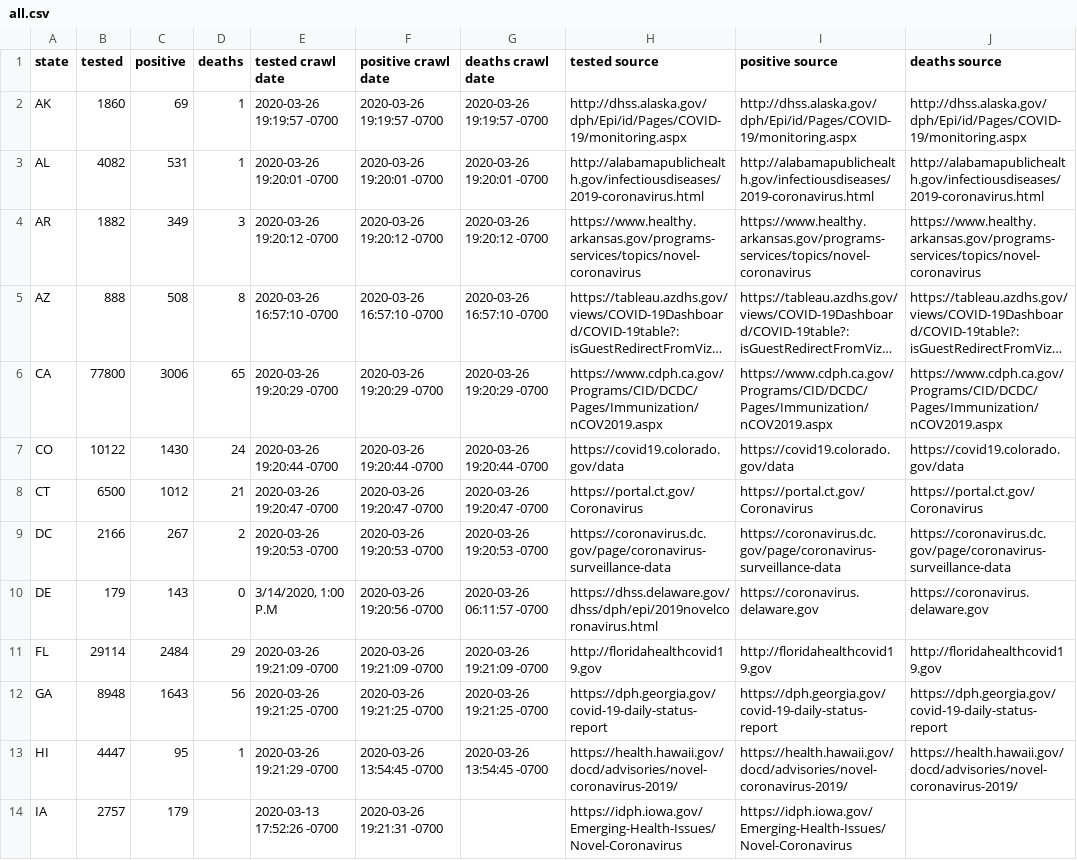
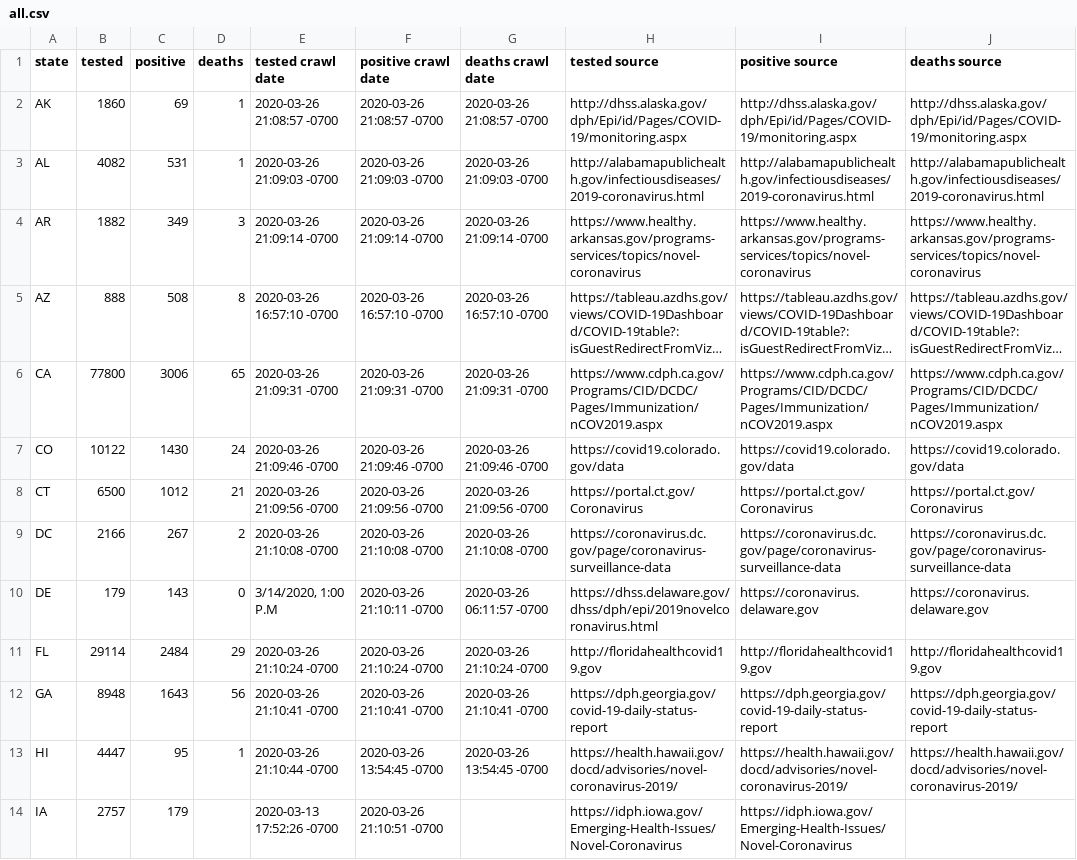
Before and after one commit to timmywheels/crawl-and-parse, a CSV file: all.csv, drawn as a sheet; only a part is shown; long unchanged cells end in …; the diff covers the shown part only; the diff names each change by its address in the sheet, - before the commit and + after, or states it on an @@ line.

```diff
--- a/all.csv
+++ b/all.csv
-E2 (tested crawl date): 2020-03-26 19:19:57 -0700
+E2 (tested crawl date): 2020-03-26 21:08:57 -0700
-F2 (positive crawl date): 2020-03-26 19:19:57 -0700
+F2 (positive crawl date): 2020-03-26 21:08:57 -0700
-G2 (deaths crawl date): 2020-03-26 19:19:57 -0700
+G2 (deaths crawl date): 2020-03-26 21:08:57 -0700
-E3 (tested crawl date): 2020-03-26 19:20:01 -0700
+E3 (tested crawl date): 2020-03-26 21:09:03 -0700
-F3 (positive crawl date): 2020-03-26 19:20:01 -0700
+F3 (positive crawl date): 2020-03-26 21:09:03 -0700
-G3 (deaths crawl date): 2020-03-26 19:20:01 -0700
+G3 (deaths crawl date): 2020-03-26 21:09:03 -0700
-E4 (tested crawl date): 2020-03-26 19:20:12 -0700
+E4 (tested crawl date): 2020-03-26 21:09:14 -0700
-F4 (positive crawl date): 2020-03-26 19:20:12 -0700
+F4 (positive crawl date): 2020-03-26 21:09:14 -0700
-G4 (deaths crawl date): 2020-03-26 19:20:12 -0700
+G4 (deaths crawl date): 2020-03-26 21:09:14 -0700
-E6 (tested crawl date): 2020-03-26 19:20:29 -0700
+E6 (tested crawl date): 2020-03-26 21:09:31 -0700
-F6 (positive crawl date): 2020-03-26 19:20:29 -0700
+F6 (positive crawl date): 2020-03-26 21:09:31 -0700
-G6 (deaths crawl date): 2020-03-26 19:20:29 -0700
+G6 (deaths crawl date): 2020-03-26 21:09:31 -0700
-E7 (tested crawl date): 2020-03-26 19:20:44 -0700
+E7 (tested crawl date): 2020-03-26 21:09:46 -0700
-F7 (positive crawl date): 2020-03-26 19:20:44 -0700
+F7 (positive crawl date): 2020-03-26 21:09:46 -0700
-G7 (deaths crawl date): 2020-03-26 19:20:44 -0700
+G7 (deaths crawl date): 2020-03-26 21:09:46 -0700
-E8 (tested crawl date): 2020-03-26 19:20:47 -0700
+E8 (tested crawl date): 2020-03-26 21:09:56 -0700
-F8 (positive crawl date): 2020-03-26 19:20:47 -0700
+F8 (positive crawl date): 2020-03-26 21:09:56 -0700
-G8 (deaths crawl date): 2020-03-26 19:20:47 -0700
+G8 (deaths crawl date): 2020-03-26 21:09:56 -0700
-E9 (tested crawl date): 2020-03-26 19:20:53 -0700
+E9 (tested crawl date): 2020-03-26 21:10:08 -0700
-F9 (positive crawl date): 2020-03-26 19:20:53 -0700
+F9 (positive crawl date): 2020-03-26 21:10:08 -0700
-G9 (deaths crawl date): 2020-03-26 19:20:53 -0700
+G9 (deaths crawl date): 2020-03-26 21:10:08 -0700
-F10 (positive crawl date): 2020-03-26 19:20:56 -0700
+F10 (positive crawl date): 2020-03-26 21:10:11 -0700
-E11 (tested crawl date): 2020-03-26 19:21:09 -0700
+E11 (tested crawl date): 2020-03-26 21:10:24 -0700
-F11 (positive crawl date): 2020-03-26 19:21:09 -0700
+F11 (positive crawl date): 2020-03-26 21:10:24 -0700
-G11 (deaths crawl date): 2020-03-26 19:21:09 -0700
+G11 (deaths crawl date): 2020-03-26 21:10:24 -0700
-E12 (tested crawl date): 2020-03-26 19:21:25 -0700
+E12 (tested crawl date): 2020-03-26 21:10:41 -0700
-F12 (positive crawl date): 2020-03-26 19:21:25 -0700
+F12 (positive crawl date): 2020-03-26 21:10:41 -0700
-G12 (deaths crawl date): 2020-03-26 19:21:25 -0700
+G12 (deaths crawl date): 2020-03-26 21:10:41 -0700
-E13 (tested crawl date): 2020-03-26 19:21:29 -0700
+E13 (tested crawl date): 2020-03-26 21:10:44 -0700
-F14 (positive crawl date): 2020-03-26 19:21:31 -0700
+F14 (positive crawl date): 2020-03-26 21:10:51 -0700
```
Also changed, not shown: 68 edited cells elsewhere in this file, 1 other file.
